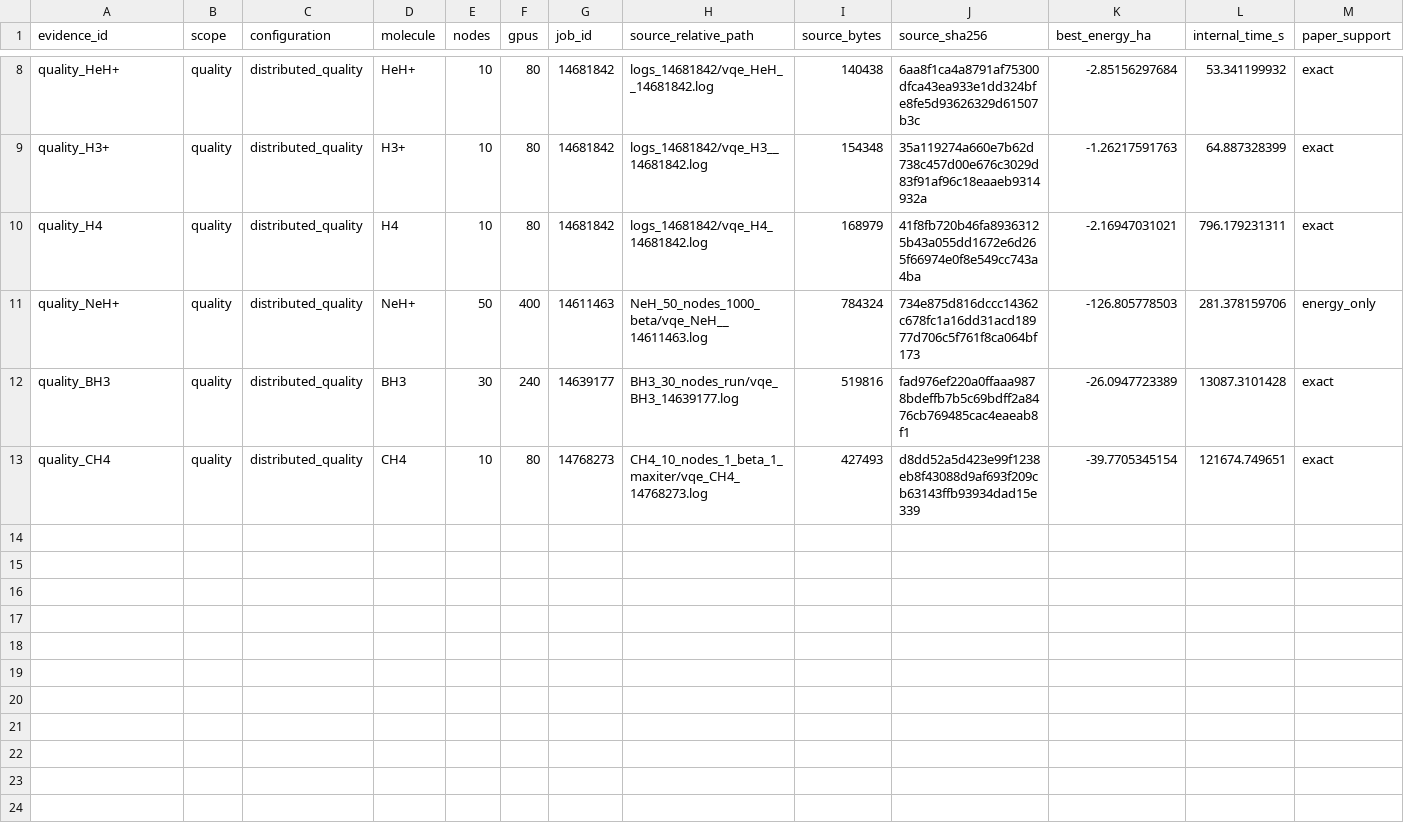
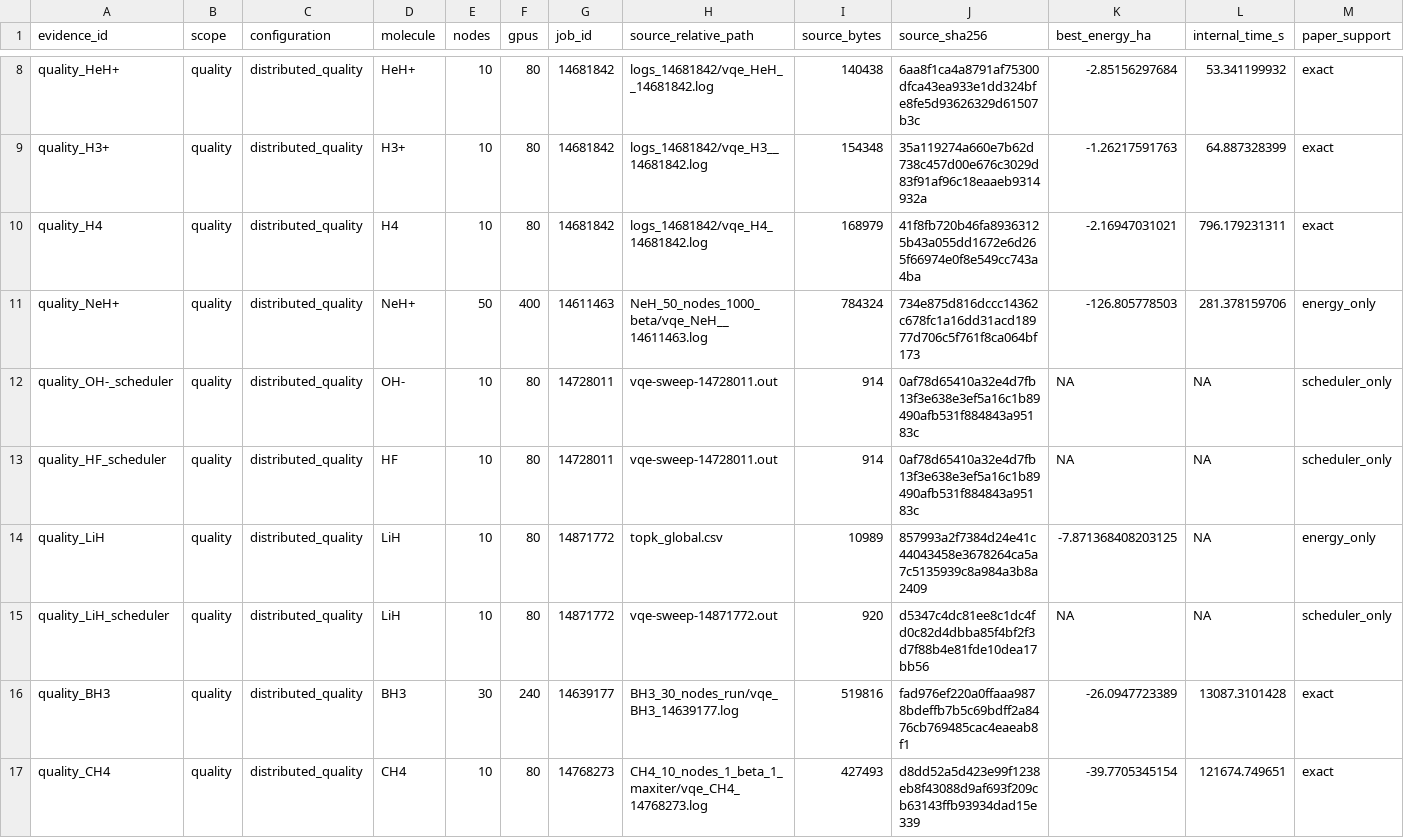
Before and after one commit to MehdielKhadiri/Exa-Zellij, a CSV file: reproducibility/lumi_g/raw_evidence/raw_log_evidence.csv, drawn as a sheet; only a part is shown, gaps mark what is left out; the diff names each change by its address in the sheet, - before the commit and + after, or states it on an @@ line.

Commit message:
Complete recoverable LUMI provenance

```diff
--- a/reproducibility/lumi_g/raw_evidence/raw_log_evidence.csv
+++ b/reproducibility/lumi_g/raw_evidence/raw_log_evidence.csv
+row 12: quality_OH-_scheduler | quality | distributed_quality | OH- | 10 | 80 | 14728011 | vqe-sweep-14728011.out | 914 | 0af78d65410a32e4d7fb13f3e638e3ef5a16c1b89490afb531f884843a95183c | NA | NA | scheduler_only
+row 13: quality_HF_scheduler | quality | distributed_quality | HF | 10 | 80 | 14728011 | vqe-sweep-14728011.out | 914 | 0af78d65410a32e4d7fb13f3e638e3ef5a16c1b89490afb531f884843a95183c | NA | NA | scheduler_only
+row 14: quality_LiH | quality | distributed_quality | LiH | 10 | 80 | 14871772 | topk_global.csv | 10989 | 857993a2f7384d24e41c44043458e3678264ca5a7c5135939c8a984a3b8a2409 | -7.871368408203125 | NA | energy_only
+row 15: quality_LiH_scheduler | quality | distributed_quality | LiH | 10 | 80 | 14871772 | vqe-sweep-14871772.out | 920 | d5347c4dc81ee8c1dc4fd0c82d4dbba85f4bf2f3d7f88b4e81fde10dea17bb56 | NA | NA | scheduler_only
```
Also changed, not shown: 6 other files.
